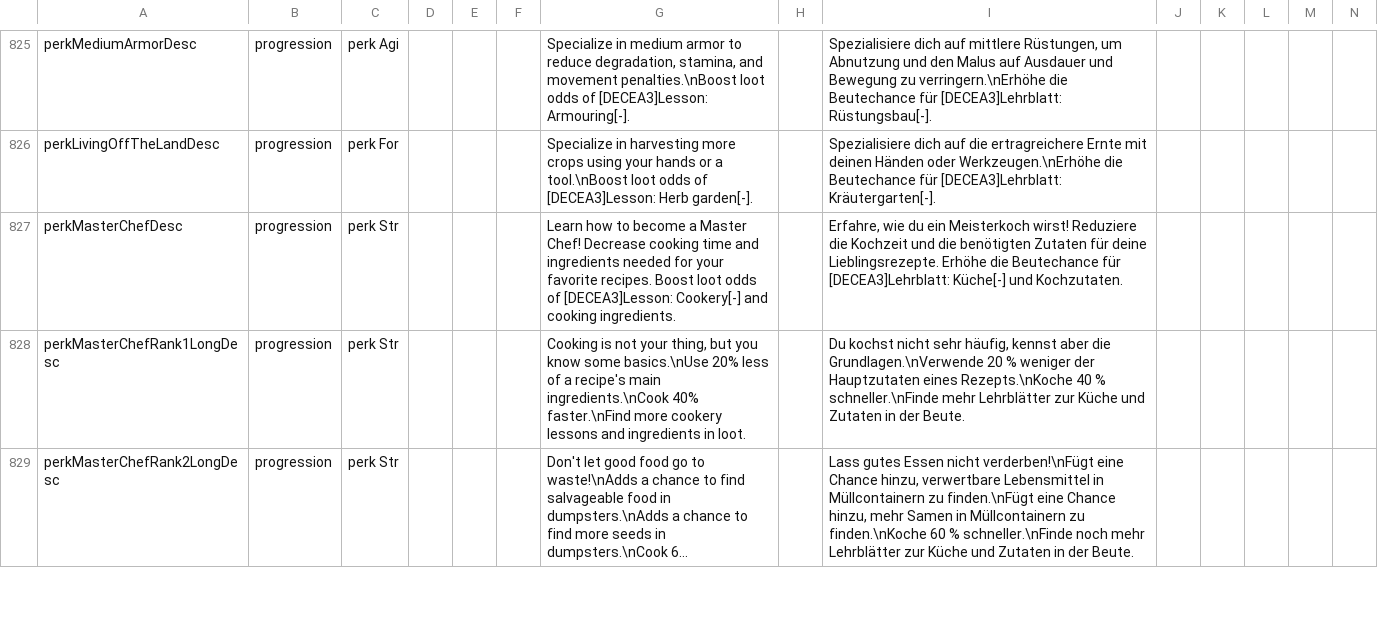
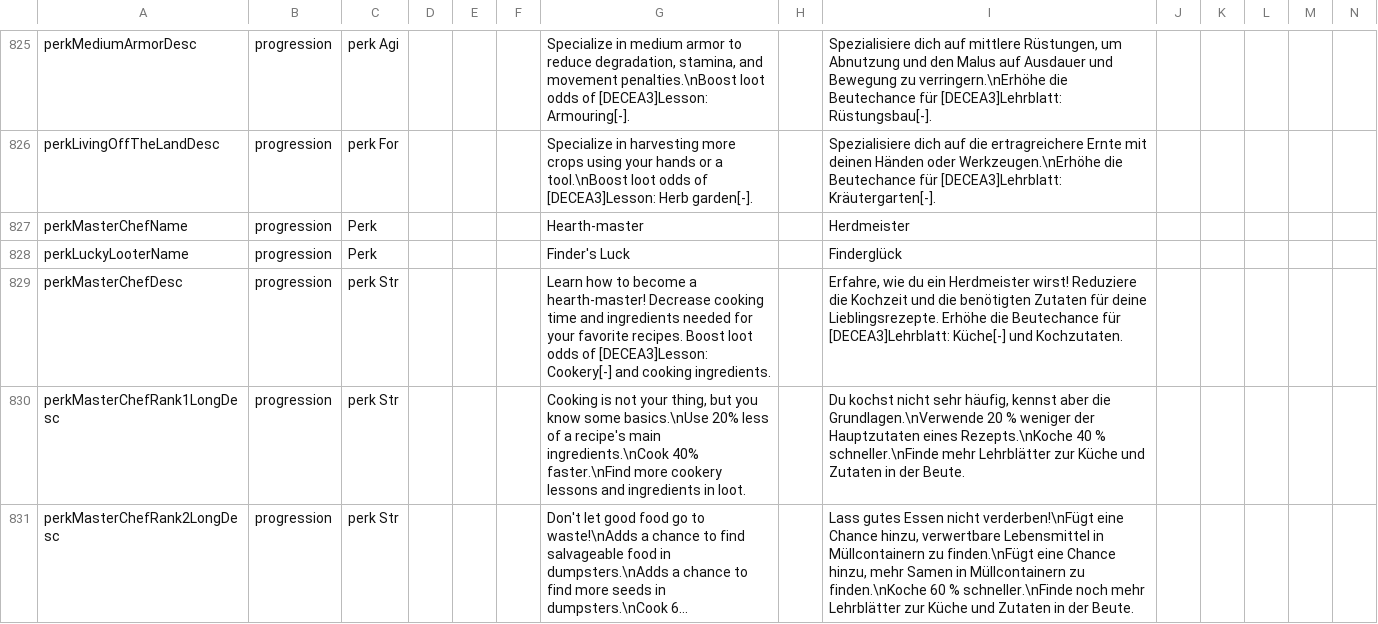
Before and after one commit to LupusMalusDeviant/7DTD_700, a CSV file: mod/700_90_Sprache/Config/Localization.csv, drawn as a sheet; only a part is shown, gaps mark what is left out; long unchanged cells end in …; addresses are those after the commit; rows hold the shown columns only; the diff names each change by its address in the sheet, - before the commit and + after, or states it on an @@ line.

```diff
--- a/mod/700_90_Sprache/Config/Localization.csv
+++ b/mod/700_90_Sprache/Config/Localization.csv
+row 827: perkMasterChefName | progression | Perk |  |  |  | Hearth-master |  | Herdmeister
+row 828: perkLuckyLooterName | progression | Perk |  |  |  | Finder's Luck |  | Finderglück
-G829: …become a Master Chef! Decrease cooking…
+G829: …become a hearth-master! Decrease cooking…
-I829: …du ein Meisterkoch wirst! Reduziere…
+I829: …du ein Herdmeister wirst! Reduziere…
```
Also changed, not shown: 5 other files.
